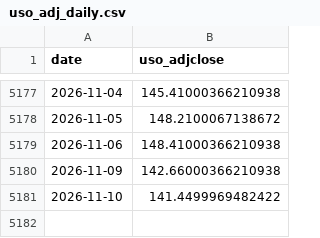
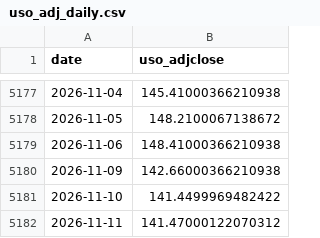
Before and after one commit to ariajafari321-tech/oilx, a CSV file: data/raw/uso_adj_daily.csv, drawn as a sheet; only a part is shown, gaps mark what is left out; the diff names each change by its address in the sheet, - before the commit and + after, or states it on an @@ line.

```diff
--- a/data/raw/uso_adj_daily.csv
+++ b/data/raw/uso_adj_daily.csv
+row 5182: 2026-11-11 | 141.47000122070312
```
Also changed, not shown: data/raw/cl_front_daily.csv, data/raw/heatoil_front_daily.csv, 4 other files.
